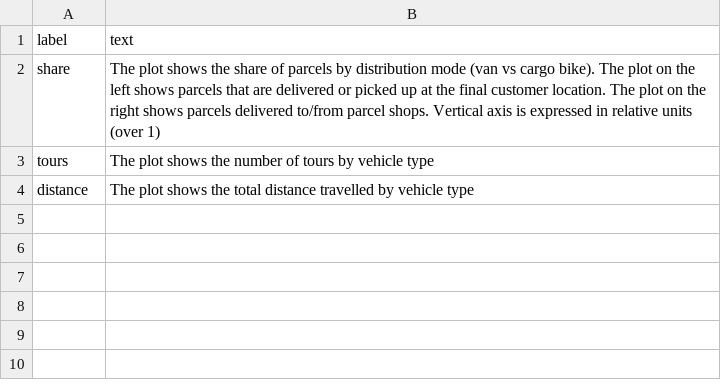
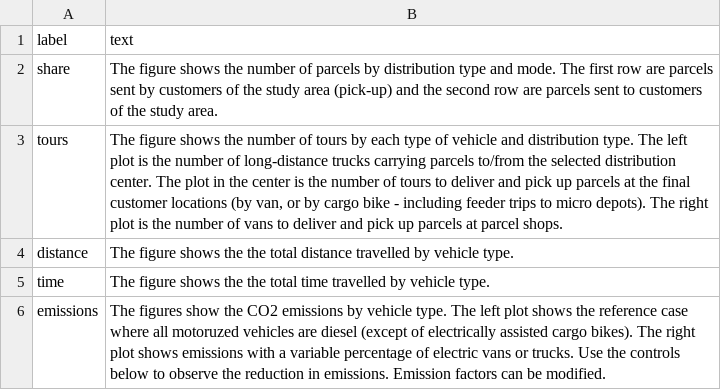
Before and after one commit to msmobility/radLastTools, a CSV file: foca_visualizer/model_data/text.csv, drawn as a sheet.

Commit message:
update emissions visualizer and description text

```diff
--- a/foca_visualizer/model_data/text.csv
+++ b/foca_visualizer/model_data/text.csv
@@ -1,4 +1,6 @@
 label,text
-share,"The plot shows the share of parcels by distribution mode (van vs cargo bike). The plot on the left shows parcels that are delivered or picked up at the final customer location. The plot on the right shows parcels delivered to/from parcel shops. Vertical axis is expressed in relative units (over 1)"
-tours,"The plot shows the number of tours by vehicle type"
-distance,"The plot shows the total distance travelled by vehicle type"
+share,The figure shows the number of parcels by distribution type and mode. The first row are parcels sent by customers of the study area (pick-up) and the second row are parcels sent to customers of the study area.
+tours,"The figure shows the number of tours by each type of vehicle and distribution type. The left plot is the number of long-distance trucks carrying parcels to/from the selected distribution center. The plot in the center is the number of tours to deliver and pick up parcels at the final customer locations (by van, or by cargo bike - including feeder trips to micro depots). The right plot is the number of vans to deliver and pick up parcels at parcel shops. "
+distance,The figure shows the the total distance travelled by vehicle type.
+time,The figure shows the the total time travelled by vehicle type.
+emissions,The figures show the CO2 emissions by vehicle type. The left plot shows the reference case where all motoruzed vehicles are diesel (except of electrically assisted cargo bikes). The right plot shows emissions with a variable percentage of electric vans or trucks. Use the controls below to observe the reduction in emissions. Emission factors can be modified.
```
Also changed, not shown: 1 other file.
